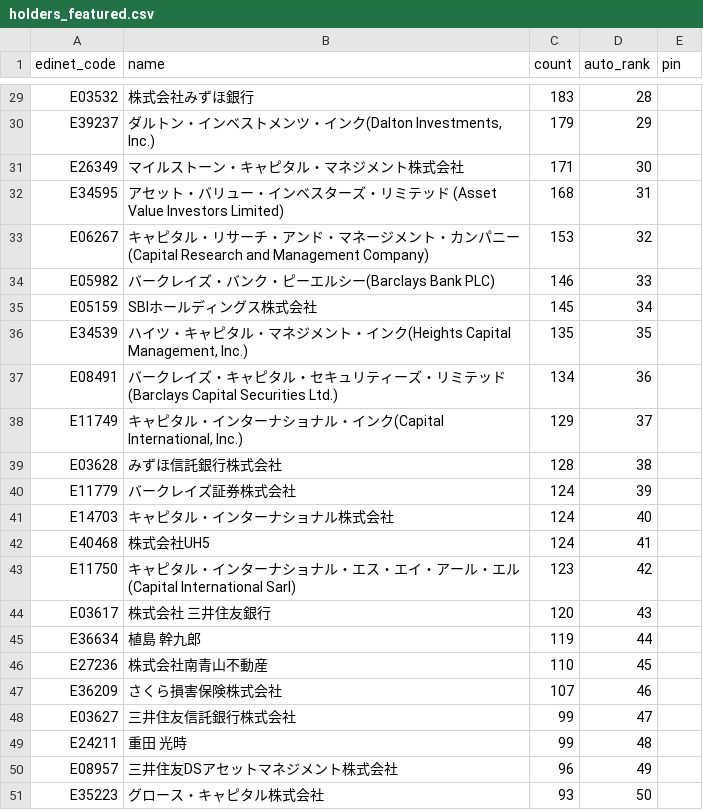
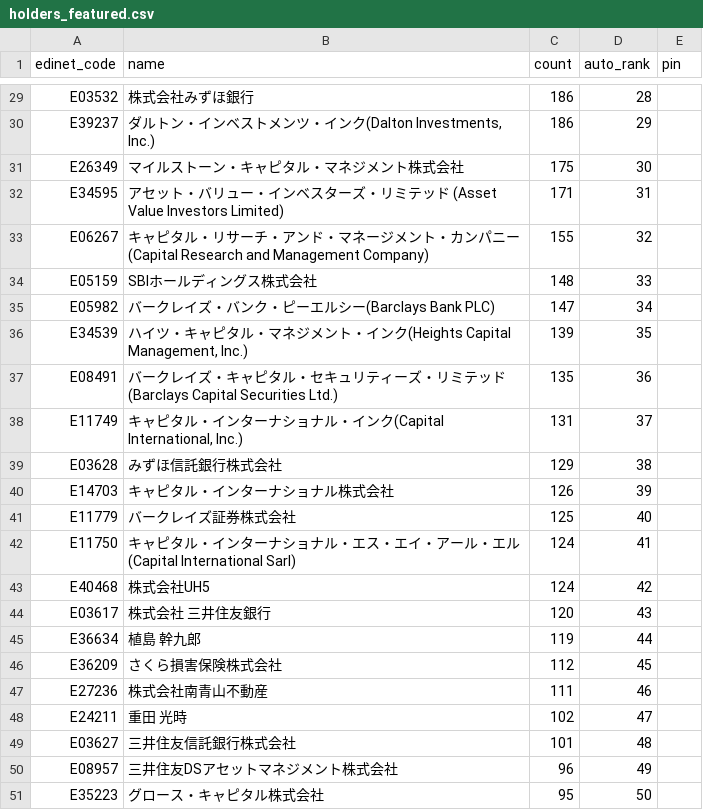
Before and after one commit to oo12takemaru-create/stock-trading-, a CSV file: data/holders_featured.csv, drawn as a sheet; only a part is shown, gaps mark what is left out; removed rows and columns are numbered as before the commit, all else as after; the diff covers the shown part only; the diff names each change by its address in the sheet, - before the commit and + after, or states it on an @@ line.

```diff
--- a/data/holders_featured.csv
+++ b/data/holders_featured.csv
-C29 (count): 183
+C29 (count): 186
-C30 (count): 179
+C30 (count): 186
-C31 (count): 171
+C31 (count): 175
-C32 (count): 168
+C32 (count): 171
-C33 (count): 153
+C33 (count): 155
-row 34: E05982 | バークレイズ・バンク・ピーエルシー(Barclays Bank PLC) | 146 | 33
-C34 (count): 145
+C34 (count): 148
-D34 (auto_rank): 34
+D34 (auto_rank): 33
+row 35: E05982 | バークレイズ・バンク・ピーエルシー(Barclays Bank PLC) | 147 | 34
-C36 (count): 135
+C36 (count): 139
-C37 (count): 134
+C37 (count): 135
-C38 (count): 129
+C38 (count): 131
-C39 (count): 128
+C39 (count): 129
-row 40: E11779 | バークレイズ証券株式会社 | 124 | 39
-C40 (count): 124
+C40 (count): 126
-D40 (auto_rank): 40
+D40 (auto_rank): 39
+row 41: E11779 | バークレイズ証券株式会社 | 125 | 40
+row 42: E11750 | キャピタル・インターナショナル・エス・エイ・アール・エル(Capital International Sarl) | 124 | 41
-D43 (auto_rank): 41
+D43 (auto_rank): 42
-row 43: E11750 | キャピタル・インターナショナル・エス・エイ・アール・エル(Capital International Sarl) | 123 | 42
-row 46: E27236 | 株式会社南青山不動産 | 110 | 45
-C46 (count): 107
+C46 (count): 112
-D46 (auto_rank): 46
+D46 (auto_rank): 45
-row 48: E03627 | 三井住友信託銀行株式会社 | 99 | 47
+row 47: E27236 | 株式会社南青山不動産 | 111 | 46
-C48 (count): 99
+C48 (count): 102
-D48 (auto_rank): 48
+D48 (auto_rank): 47
+row 49: E03627 | 三井住友信託銀行株式会社 | 101 | 48
-C51 (count): 93
+C51 (count): 95
```
Also changed, not shown: 1 added row, 1 removed row and 26 edited cells elsewhere in this file, 2 other files.
